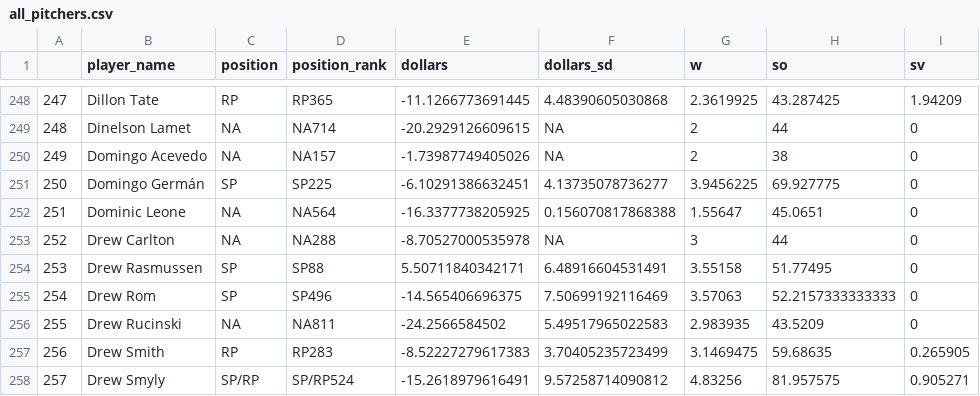
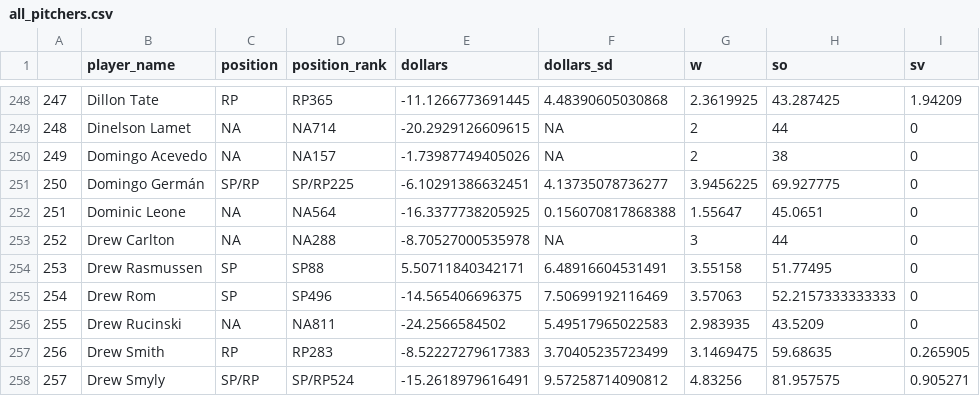
Before and after one commit to SamuelLachance/Betting, a CSV file: ottoneu/all_pitchers.csv, drawn as a sheet; only a part is shown, gaps mark what is left out; the diff names each change by its address in the sheet, - before the commit and + after, or states it on an @@ line.

```diff
--- a/ottoneu/all_pitchers.csv
+++ b/ottoneu/all_pitchers.csv
-C251 (position): SP
+C251 (position): SP/RP
-D251 (position_rank): SP225
+D251 (position_rank): SP/RP225
```
Also changed, not shown: ottoneu/all_hitters.csv, ottoneu/bum_bum_pitchers.csv, 4 other files.
